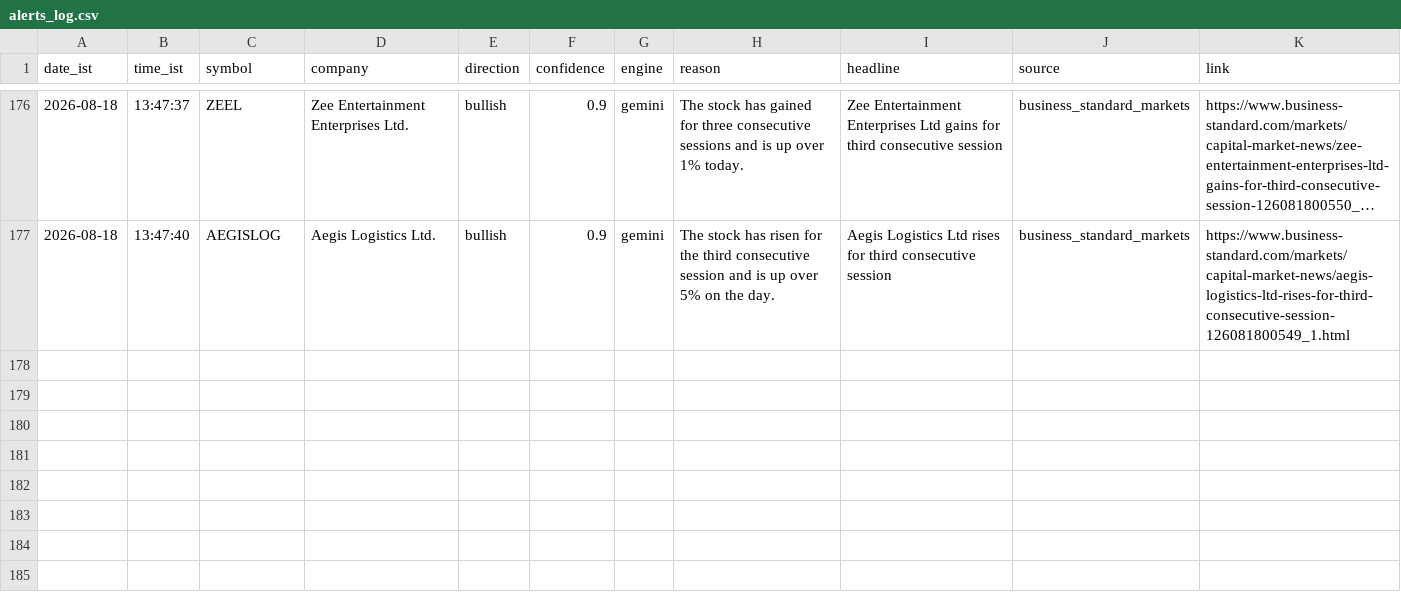
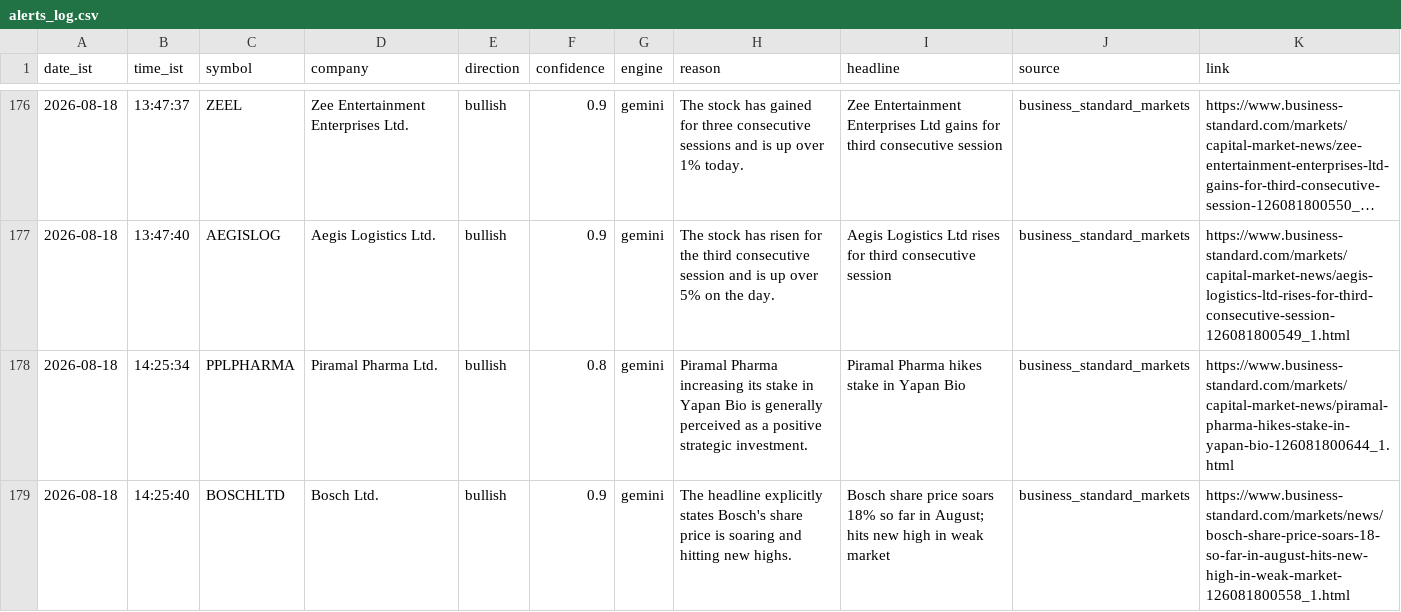
Before and after one commit to sandiep-2006/nse-news-watcher, a CSV file: data/alerts_log.csv, drawn as a sheet; only a part is shown, gaps mark what is left out; long unchanged cells end in …; the diff names each change by its address in the sheet, - before the commit and + after, or states it on an @@ line.

```diff
--- a/data/alerts_log.csv
+++ b/data/alerts_log.csv
+row 178: 2026-08-18 | 14:25:34 | PPLPHARMA | Piramal Pharma Ltd. | bullish | 0.8 | gemini | Piramal Pharma increasing its stake in Yapan Bio is generally perceived as a positive strategic investment. | Piramal Pharma hikes stake in Yapan Bio | business_standard_markets | https://www.business-standard.com/markets/capital-market-news/piramal-pharma-hikes-stake-in-yapan-bio-126081800644_1.html
+row 179: 2026-08-18 | 14:25:40 | BOSCHLTD | Bosch Ltd. | bullish | 0.9 | gemini | The headline explicitly states Bosch's share price is soaring and hitting new highs. | Bosch share price soars 18% so far in August; hits new high in weak market | business_standard_markets | https://www.business-standard.com/markets/news/bosch-share-price-soars-18-so-far-in-august-hits-new-high-in-weak-market-126081800558_1.html
```
